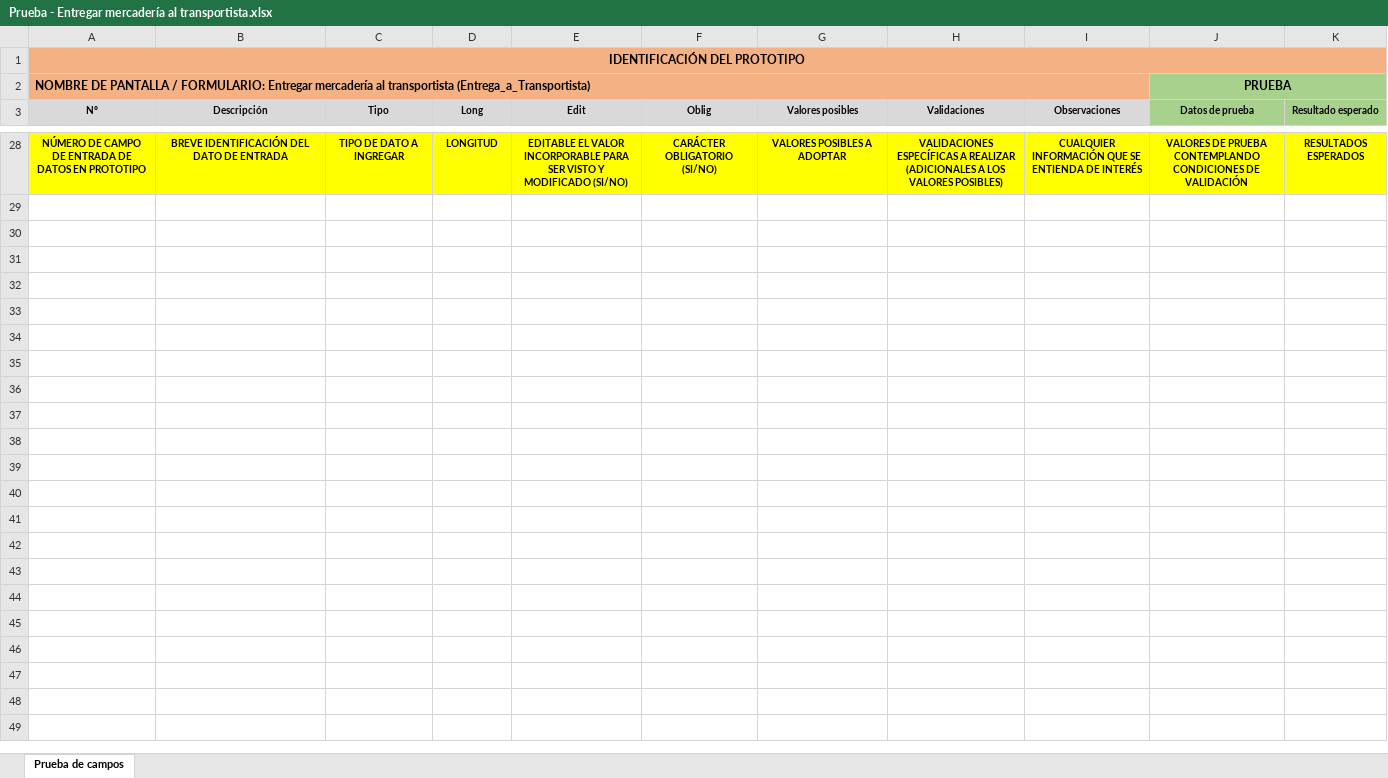
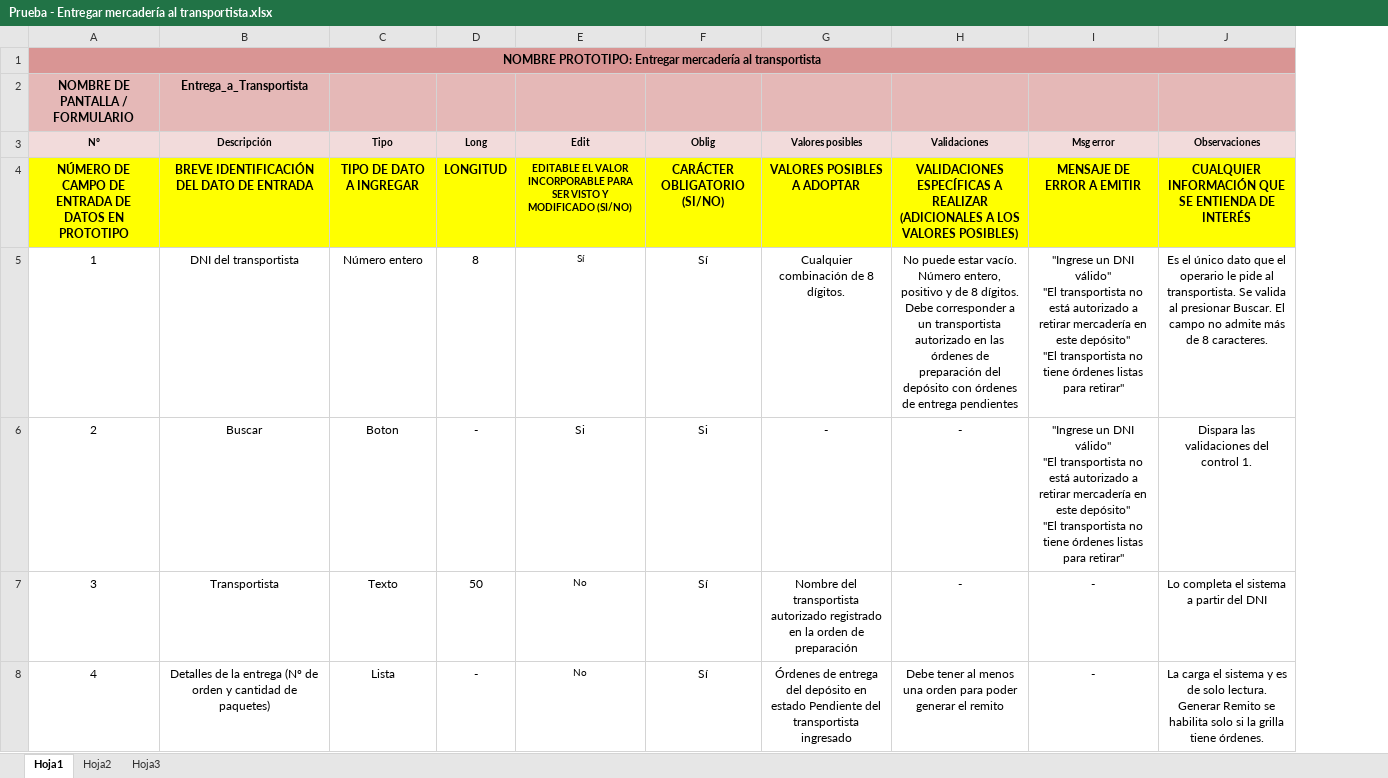
Before and after one commit to Teomt1/GrupoC, an Excel workbook: EntregaATransportista/Prueba - Entregar mercadería al transportista.xlsx, sheet Hoja1, drawn as a sheet; only a part is shown, gaps mark what is left out; values as stored, in another font and other column widths than the file's, no borders; removed rows and columns are numbered as before the commit, all else as after; ↵ is a line break in a cell; the diff covers the shown part only; the diff names each change by its address in the sheet, - before the commit and + after, or states it on an @@ line.

```diff
--- a/EntregaATransportista/Prueba - Entregar mercadería al transportista.xlsx (sheet Hoja1)
+++ b/EntregaATransportista/Prueba - Entregar mercadería al transportista.xlsx (sheet Hoja1)
-sheet tab: Prueba de campos
+sheet tab: Hoja1
+sheet tab: Hoja2
+sheet tab: Hoja3
-column A (Nº), rows 1-2: IDENTIFICACIÓN DEL PROTOTIPO | NOMBRE DE PANTALLA / FORMULARIO: Entregar mercadería al transportista (Entrega_a_Transportista); row 28: NÚMERO DE CAMPO DE ENTRADA DE DATOS EN PROTOTIPO
+column A (Nº), rows 1-2: NOMBRE PROTOTIPO: Entregar mercadería al transportista | NOMBRE DE PANTALLA / FORMULARIO; row 4: NÚMERO DE CAMPO DE ENTRADA DE DATOS EN PROTOTIPO
-column I (Observaciones), row 28: CUALQUIER INFORMACIÓN QUE SE ENTIENDA DE INTERÉS
-column J (Datos de prueba), row 2: PRUEBA; row 28: VALORES DE PRUEBA CONTEMPLANDO CONDICIONES DE VALIDACIÓN
-column K (Resultado esperado), row 28: RESULTADOS ESPERADOS
+column I (Msg error), row 4: MENSAJE DE ERROR A EMITIR
+column J (Observaciones), row 4: CUALQUIER INFORMACIÓN QUE SE ENTIENDA DE INTERÉS
-B2 (Descripción): (empty)
+B2 (Descripción): Entrega_a_Transportista
-B2:H2 fill: none
+B2:H2 fill: #E5B8B7
-B3:H3 fill: #D9D9D9
+B3:H3 fill: #F2DBDB
@@ B4:D4 text size: larger @@
@@ F4:H4 text size: larger @@
+row 5: 1 | DNI del transportista | Número entero | 8 | Sí | Sí | Cualquier combinación de 8 dígitos. | No puede estar vacío. Número entero, positivo y de 8 dígitos. Debe corresponder a un transportista autorizado en las órdenes de preparación del depósito con órdenes de entrega pendientes | "Ingrese un DNI válido" ↵ "El transportista no está autorizado a retirar mercadería en este depósito" ↵ "El transportista no tiene órdenes listas para retirar" | Es el único dato que el operario le pide al transportista. Se valida al presionar Buscar. El campo no admite más de 8 caracteres.
+row 6: 2 | Buscar | Boton | - | Si | Si | - | - | "Ingrese un DNI válido" ↵ "El transportista no está autorizado a retirar mercadería en este depósito" ↵ "El transportista no tiene órdenes listas para retirar" | Dispara las validaciones del control 1.
+row 7: 3 | Transportista | Texto | 50 | No | Sí | Nombre del transportista autorizado registrado en la orden de preparación | - | - | Lo completa el sistema a partir del DNI
+row 8: 4 | Detalles de la entrega (Nº de orden y cantidad de paquetes) | Lista | - | No | Sí | Órdenes de entrega del depósito en estado Pendiente del transportista ingresado | Debe tener al menos una orden para poder generar el remito | - | La carga el sistema y es de solo lectura. Generar Remito se habilita solo si la grilla tiene órdenes.
```
Also changed, not shown: 4 added rows and 24 removed rows elsewhere in this sheet, CumplirOrdenSeleccion/Prueba - Cumplir orden de selección.xlsx.
